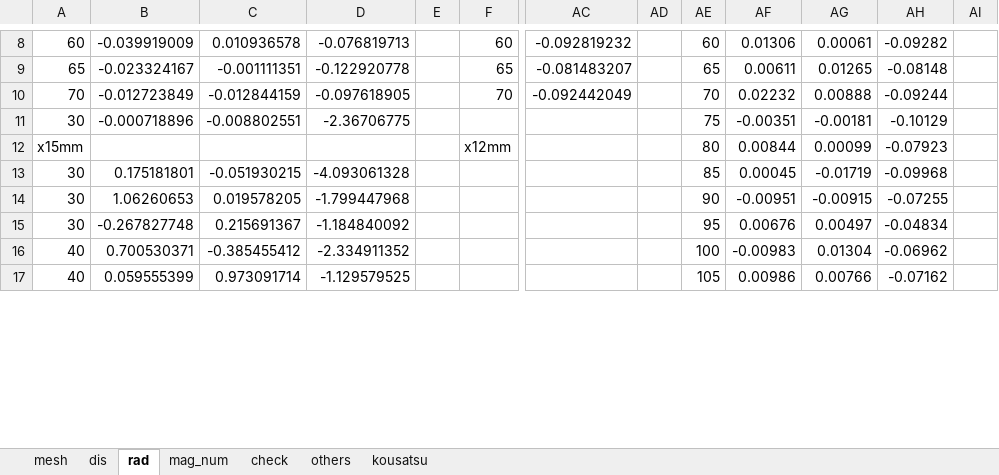
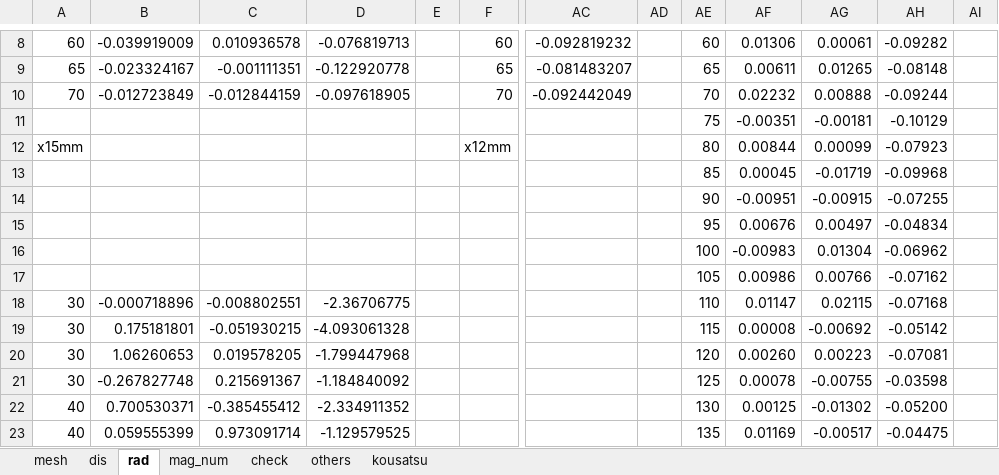
Before and after one commit to runnpappa/koma_simulation, an Excel workbook: fem_data/koma_sim2_py.xlsx, sheet rad, drawn as a sheet; only a part is shown, gaps mark what is left out; values as stored, in another font and other column widths than the file's, no borders; addresses are those after the commit; rows hold the shown columns only; the diff covers the shown part only; the diff names each change by its address in the sheet, - before the commit and + after, or states it on an @@ line.

```diff
--- a/fem_data/koma_sim2_py.xlsx (sheet rad)
+++ b/fem_data/koma_sim2_py.xlsx (sheet rad)
-A11: 30
+A11: (empty)
-B11: -0.000718896
+B11: (empty)
-C11: -0.008802551
+C11: (empty)
-D11: -2.36706775
+D11: (empty)
+row 13:  |  |  |  |  |  |  |  | 85 | 0.00045 | -0.01719 | -0.09968
+row 14:  |  |  |  |  |  |  |  | 90 | -0.00951 | -0.00915 | -0.07255
+row 15:  |  |  |  |  |  |  |  | 95 | 0.00676 | 0.00497 | -0.04834
+row 16:  |  |  |  |  |  |  |  | 100 | -0.00983 | 0.01304 | -0.06962
+row 17:  |  |  |  |  |  |  |  | 105 | 0.00986 | 0.00766 | -0.07162
+row 18: 30 | -0.000718896 | -0.008802551 | -2.36706775 |  |  |  |  | 110 | 0.01147 | 0.02115 | -0.07168
-AE19: 85
+AE19: 115
-AF19: 0.00045
+AF19: 0.00008
-AG19: -0.01719
+AG19: -0.00692
-AH19: -0.09968
+AH19: -0.05142
-AE20: 90
+AE20: 120
-AF20: -0.00951
+AF20: 0.00260
-AG20: -0.00915
+AG20: 0.00223
-AH20: -0.07255
+AH20: -0.07081
-AE21: 95
+AE21: 125
-AF21: 0.00676
+AF21: 0.00078
-AG21: 0.00497
+AG21: -0.00755
-AH21: -0.04834
+AH21: -0.03598
-AE22: 100
+AE22: 130
-AF22: -0.00983
+AF22: 0.00125
-AG22: 0.01304
+AG22: -0.01302
-AH22: -0.06962
+AH22: -0.05200
-AE23: 105
+AE23: 135
-AF23: 0.00986
+AF23: 0.01169
-AG23: 0.00766
+AG23: -0.00517
-AH23: -0.07162
+AH23: -0.04475
```
Also changed, not shown: 4 removed rows and 28 edited cells elsewhere in this sheet, sheet mesh, charts or pictures, fem_data/koma_sim3_py.xlsx, 24 other files.
